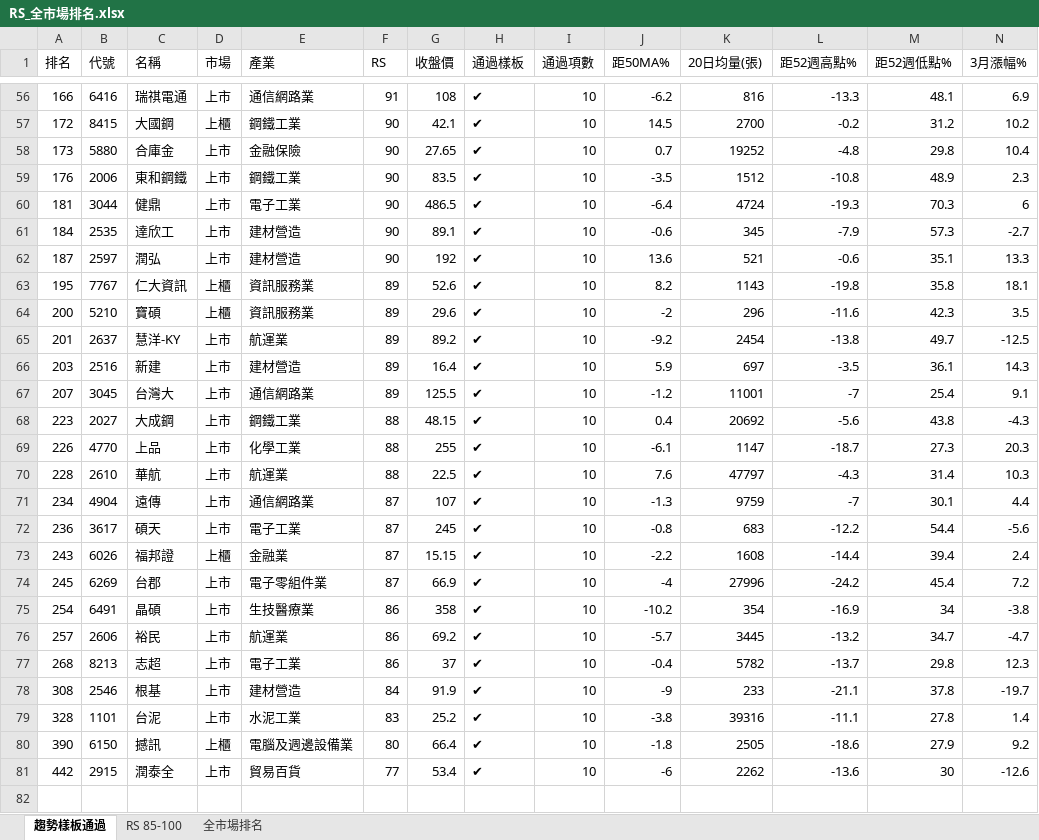
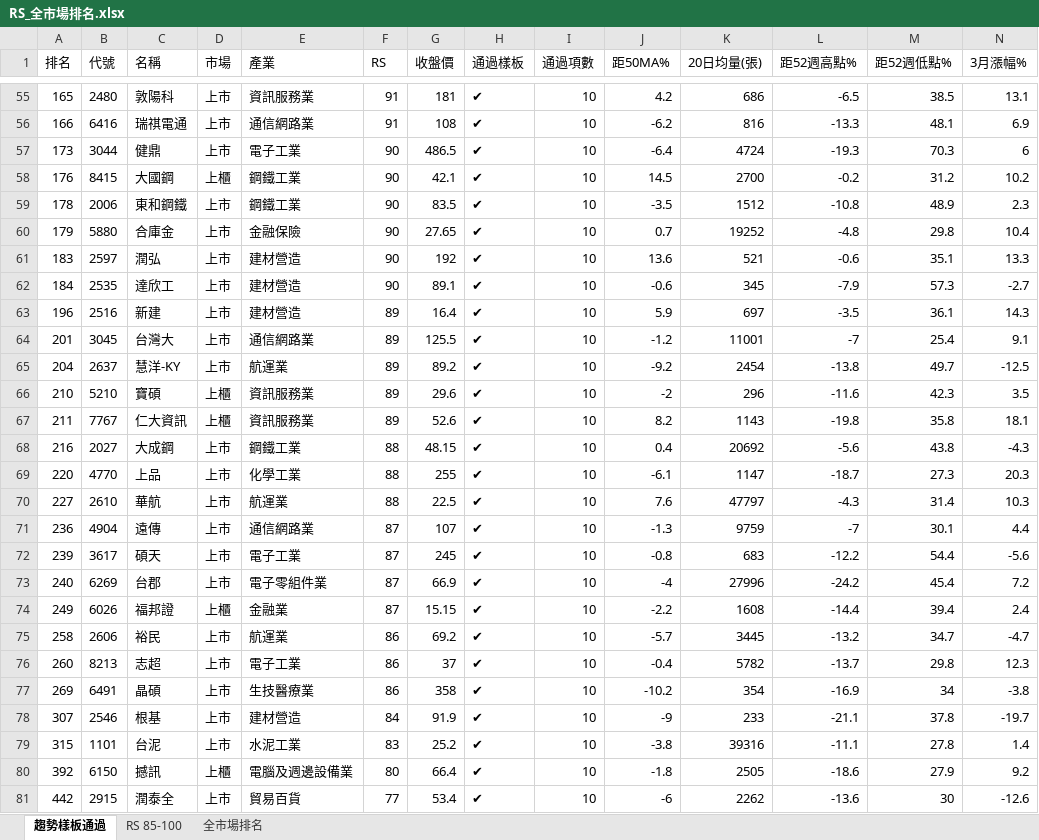
Before and after one commit to smoli0725-droid/tw-rs-screener, an Excel workbook: output/RS_全市場排名.xlsx, sheet 趨勢樣板通過, drawn as a sheet; only a part is shown, gaps mark what is left out; values as stored, in another font and other column widths than the file's, no borders; removed rows and columns are numbered as before the commit, all else as after; rows hold the shown columns only; the diff covers the shown part only; the diff names each change by its address in the sheet, - before the commit and + after, or states it on an @@ line.

```diff
--- a/output/RS_全市場排名.xlsx (sheet 趨勢樣板通過)
+++ b/output/RS_全市場排名.xlsx (sheet 趨勢樣板通過)
+row 55: 165 | 2480 | 敦陽科 | 上市 | 資訊服務業 | 91 | 181 | ✔ | 10 | 4.2 | 686 | -6.5 | 38.5 | 13.1
+row 57: 173 | 3044 | 健鼎 | 上市 | 電子工業 | 90 | 486.5 | ✔ | 10 | -6.4 | 4724 | -19.3 | 70.3 | 6
-A58 (排名): 172
+A58 (排名): 176
-row 58: 173 | 5880 | 合庫金 | 上市 | 金融保險 | 90 | 27.65 | ✔ | 10 | 0.7 | 19252 | -4.8 | 29.8 | 10.4
-A59 (排名): 176
+A59 (排名): 178
-row 60: 181 | 3044 | 健鼎 | 上市 | 電子工業 | 90 | 486.5 | ✔ | 10 | -6.4 | 4724 | -19.3 | 70.3 | 6
+row 60: 179 | 5880 | 合庫金 | 上市 | 金融保險 | 90 | 27.65 | ✔ | 10 | 0.7 | 19252 | -4.8 | 29.8 | 10.4
+row 61: 183 | 2597 | 潤弘 | 上市 | 建材營造 | 90 | 192 | ✔ | 10 | 13.6 | 521 | -0.6 | 35.1 | 13.3
-row 62: 187 | 2597 | 潤弘 | 上市 | 建材營造 | 90 | 192 | ✔ | 10 | 13.6 | 521 | -0.6 | 35.1 | 13.3
-row 63: 195 | 7767 | 仁大資訊 | 上櫃 | 資訊服務業 | 89 | 52.6 | ✔ | 10 | 8.2 | 1143 | -19.8 | 35.8 | 18.1
-row 64: 200 | 5210 | 寶碩 | 上櫃 | 資訊服務業 | 89 | 29.6 | ✔ | 10 | -2 | 296 | -11.6 | 42.3 | 3.5
-row 65: 201 | 2637 | 慧洋-KY | 上市 | 航運業 | 89 | 89.2 | ✔ | 10 | -9.2 | 2454 | -13.8 | 49.7 | -12.5
-A63 (排名): 203
+A63 (排名): 196
-A64 (排名): 207
+A64 (排名): 201
+row 65: 204 | 2637 | 慧洋-KY | 上市 | 航運業 | 89 | 89.2 | ✔ | 10 | -9.2 | 2454 | -13.8 | 49.7 | -12.5
+row 66: 210 | 5210 | 寶碩 | 上櫃 | 資訊服務業 | 89 | 29.6 | ✔ | 10 | -2 | 296 | -11.6 | 42.3 | 3.5
+row 67: 211 | 7767 | 仁大資訊 | 上櫃 | 資訊服務業 | 89 | 52.6 | ✔ | 10 | 8.2 | 1143 | -19.8 | 35.8 | 18.1
-A68 (排名): 223
+A68 (排名): 216
-A69 (排名): 226
+A69 (排名): 220
-A70 (排名): 228
+A70 (排名): 227
-A71 (排名): 234
+A71 (排名): 236
-A72 (排名): 236
+A72 (排名): 239
-row 73: 243 | 6026 | 福邦證 | 上櫃 | 金融業 | 87 | 15.15 | ✔ | 10 | -2.2 | 1608 | -14.4 | 39.4 | 2.4
-A73 (排名): 245
+A73 (排名): 240
-row 75: 254 | 6491 | 晶碩 | 上市 | 生技醫療業 | 86 | 358 | ✔ | 10 | -10.2 | 354 | -16.9 | 34 | -3.8
+row 74: 249 | 6026 | 福邦證 | 上櫃 | 金融業 | 87 | 15.15 | ✔ | 10 | -2.2 | 1608 | -14.4 | 39.4 | 2.4
-A75 (排名): 257
+A75 (排名): 258
-A76 (排名): 268
+A76 (排名): 260
+row 77: 269 | 6491 | 晶碩 | 上市 | 生技醫療業 | 86 | 358 | ✔ | 10 | -10.2 | 354 | -16.9 | 34 | -3.8
-A78 (排名): 308
+A78 (排名): 307
-A79 (排名): 328
+A79 (排名): 315
-A80 (排名): 390
+A80 (排名): 392
```
Also changed, not shown: 23 added rows, 24 removed rows and 79 edited cells elsewhere in this sheet, sheet 全市場排名, sheet RS 85-100, 6 other files.
